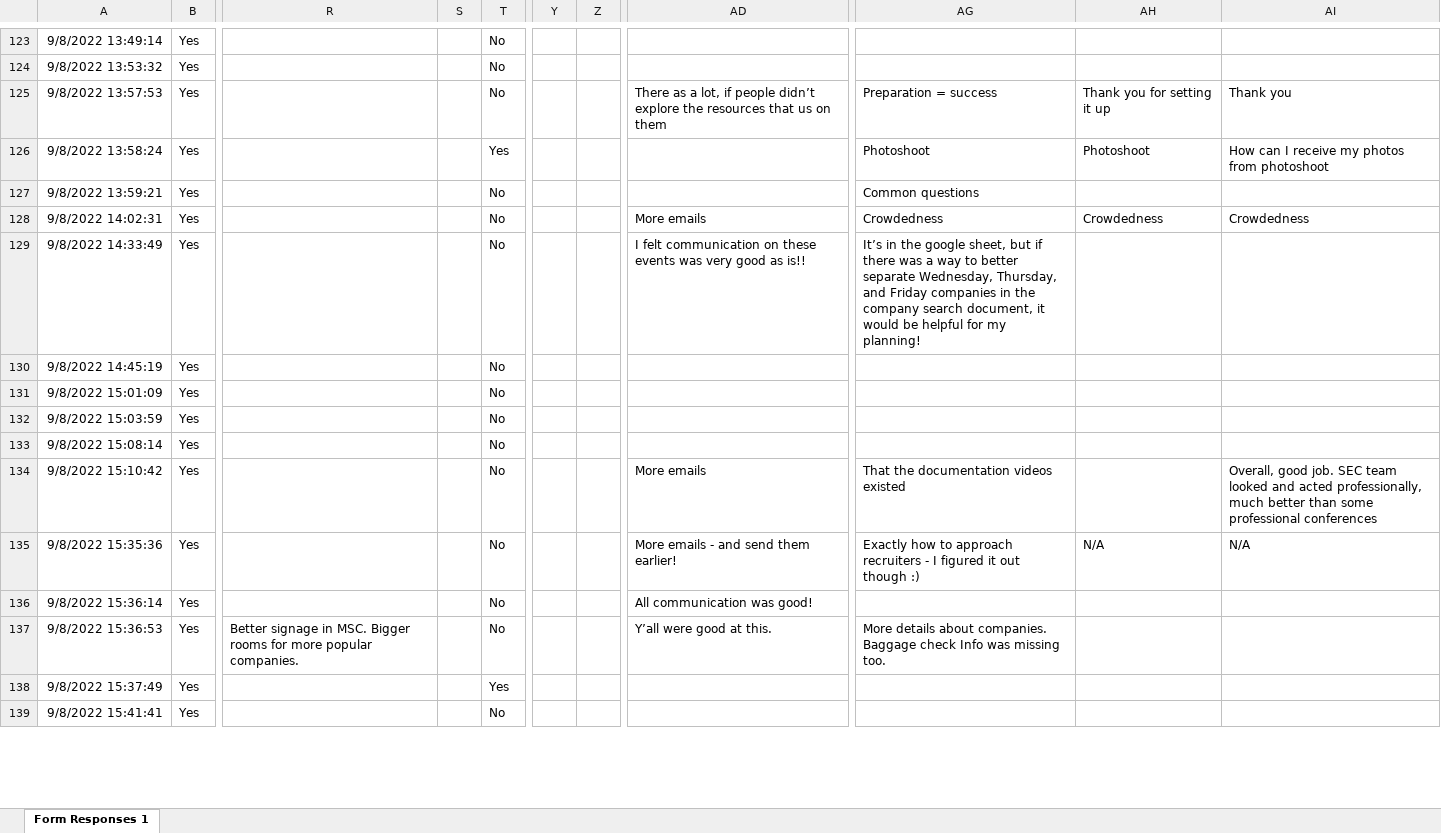
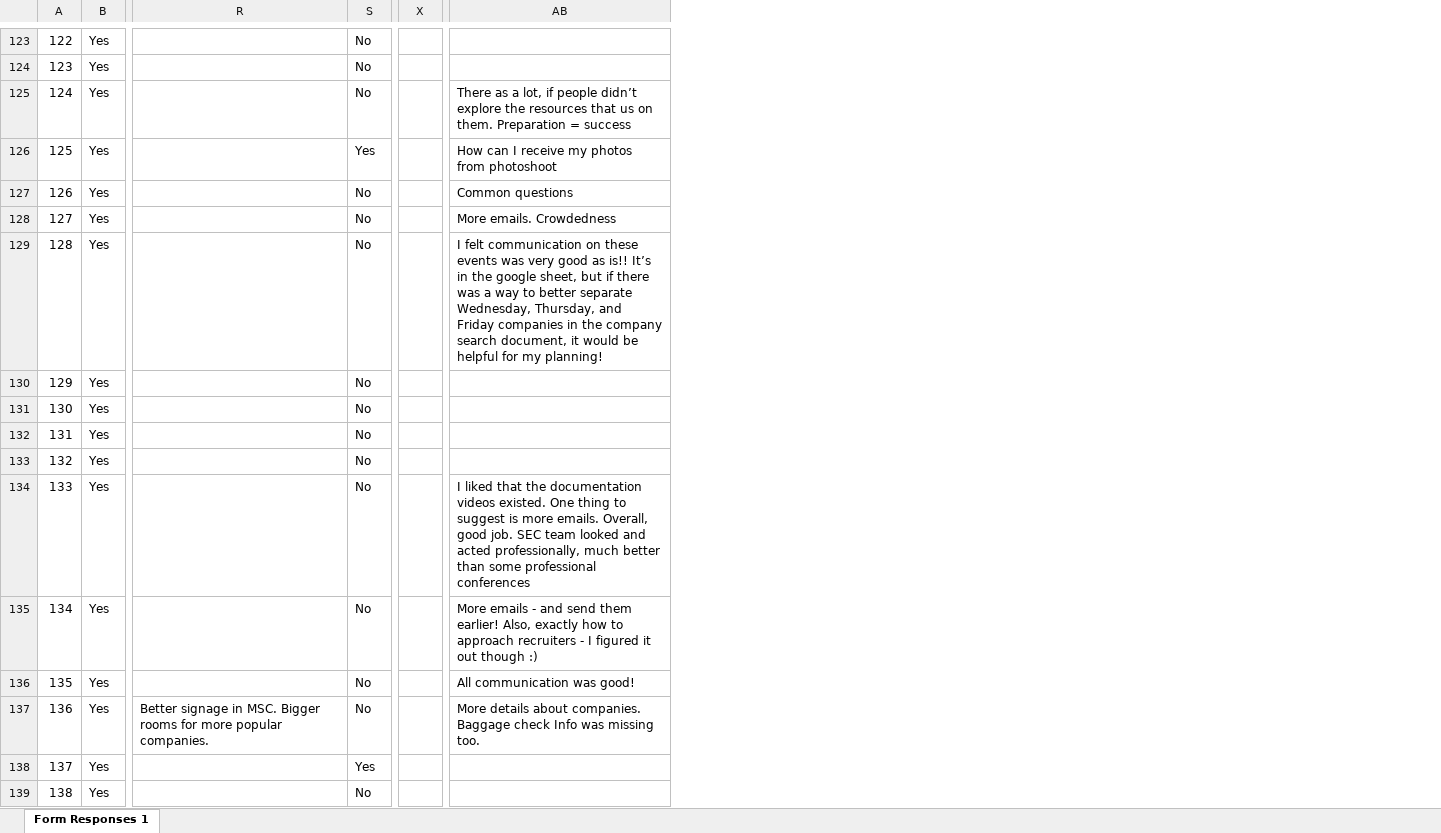
Before and after one commit to AdvayBhatt/gm_project, an Excel workbook: SEC/data/StudentData/Fall_2022_Student_Feedback_Responses.xlsx, sheet Form Responses 1, drawn as a sheet; only a part is shown, gaps mark what is left out; values as stored, in another font and other column widths than the file's, no borders; removed rows and columns are numbered as before the commit, all else as after; the diff covers the shown part only; the diff names each change by its address in the sheet, - before the commit and + after, or states it on an @@ line.

```diff
--- a/SEC/data/StudentData/Fall_2022_Student_Feedback_Responses.xlsx (sheet Form Responses 1)
+++ b/SEC/data/StudentData/Fall_2022_Student_Feedback_Responses.xlsx (sheet Form Responses 1)
-column A, rows 123-139: 9/8/2022 13:49:14 | 9/8/2022 13:53:32 | 9/8/2022 13:57:53 | 9/8/2022 13:58:24 | 9/8/2022 13:59:21 | 9/8/2022 14:02:31 | 9/8/2022 14:33:49 | 9/8/2022 14:45:19 | 9/8/2022 15:01:09 | 9/8/2022 15:03:59 | 9/8/2022 15:08:14 | 9/8/2022 15:10:42 | 9/8/2022 15:35:36 | 9/8/2022 15:36:14 | 9/8/2022 15:36:53 | 9/8/2022 15:37:49 | 9/8/2022 15:41:41
+column A, rows 123-139: 122 | 123 | 124 | 125 | 126 | 127 | 128 | 129 | 130 | 131 | 132 | 133 | 134 | 135 | 136 | 137 | 138
-column S, empty
-column Z, empty
-column AG, rows 125-137: Preparation = success | Photoshoot | Common questions | Crowdedness | It’s in the google sheet, but if there was a way to better separate Wednesday, Thursday, and Friday companies in the company search document, it would be helpful for my planning! |  |  |  |  | That the documentation videos existed | Exactly how to approach recruiters - I figured it out though :) |  | More details about companies. Baggage check Info was missing too.
-column AH, rows 125-135: Thank you for setting it up | Photoshoot |  | Crowdedness |  |  |  |  |  |  | N/A
-column AI, rows 125-135: Thank you | How can I receive my photos from photoshoot |  | Crowdedness |  |  |  |  |  | Overall, good job. SEC team looked and acted professionally, much better than some professional conferences | N/A
-AB125: …us on them
+AB125: …us on them. Preparation = success
-AB126: (empty)
+AB126: How can I receive my photos from photoshoot
-AB127: (empty)
+AB127: Common questions
-AB128: More emails
+AB128: More emails. Crowdedness
-AB129: …as is!!
+AB129: …as is!! It’s in the google sheet, but if there was a way to better separate Wednesday, Thursday, and Friday companies in the company search document, it would be helpful for my planning!
-AB134: More emails
+AB134: I liked that the documentation videos existed. One thing to suggest is more emails. Overall, good job. SEC team looked and acted professionally, much better than some professional conferences
-AB135: …them earlier!
+AB135: …them earlier! Also, exactly how to approach recruiters - I figured it out though :)
-AB137: Y’all were good at this.
+AB137: More details about companies. Baggage check Info was missing too.
```
Also changed, not shown: 1 added row, 1 removed row and 26 edited cells elsewhere in this sheet, SEC/data/StudentData/Fall_2023_Student_Feedback_In_Person_Career_Fair_Responses.xlsx, SEC/data/StudentData/Spring_2023_Student_Feedback_Responses.xlsx, 5 other files.
